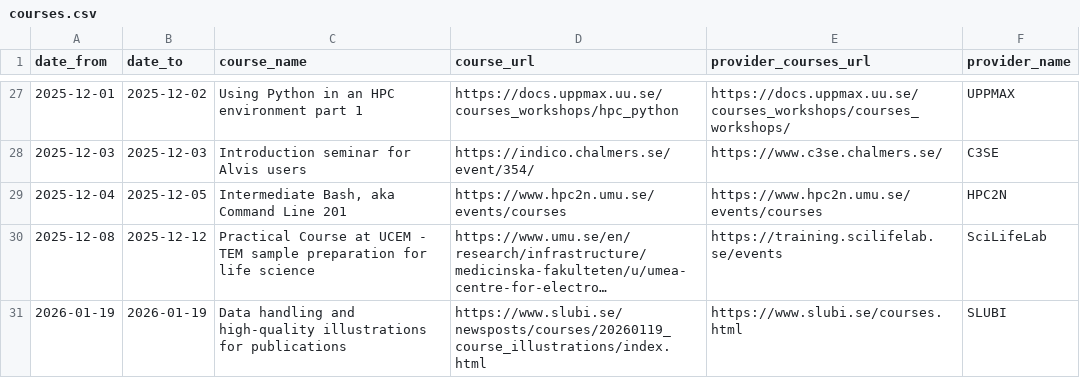
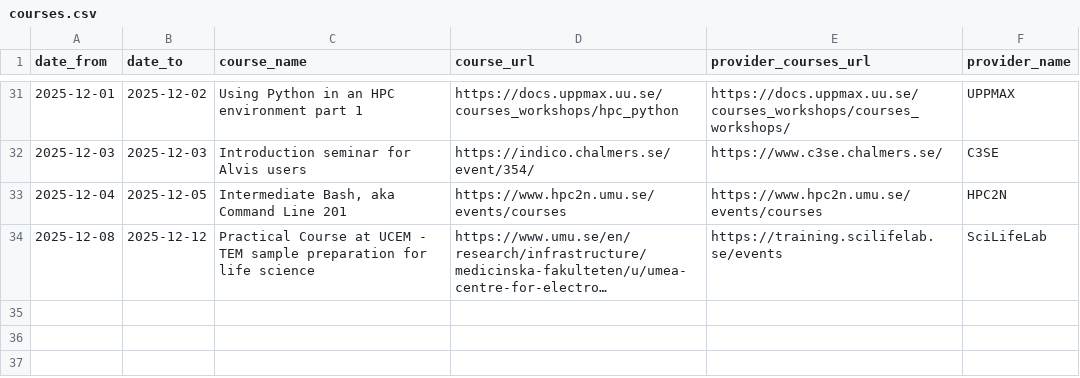
Before and after one commit to NBISweden/SCoRe_user_doc, a CSV file: docs/courses.csv, drawn as a sheet; only a part is shown, gaps mark what is left out; long unchanged cells end in …; removed rows and columns are numbered as before the commit, all else as after; the diff covers the shown part only; the diff names each change by its address in the sheet, - before the commit and + after, or states it on an @@ line.

```diff
--- a/docs/courses.csv
+++ b/docs/courses.csv
-row 31: 2026-01-19 | 2026-01-19 | Data handling and high-quality illustrations for publications | https://www.slubi.se/newsposts/courses/20260119_course_illustrations/index.html | https://www.slubi.se/courses.html | SLUBI
```
Also changed, not shown: 7 added rows, 3 removed rows and 4 edited cells elsewhere in this file, 2 other files.
